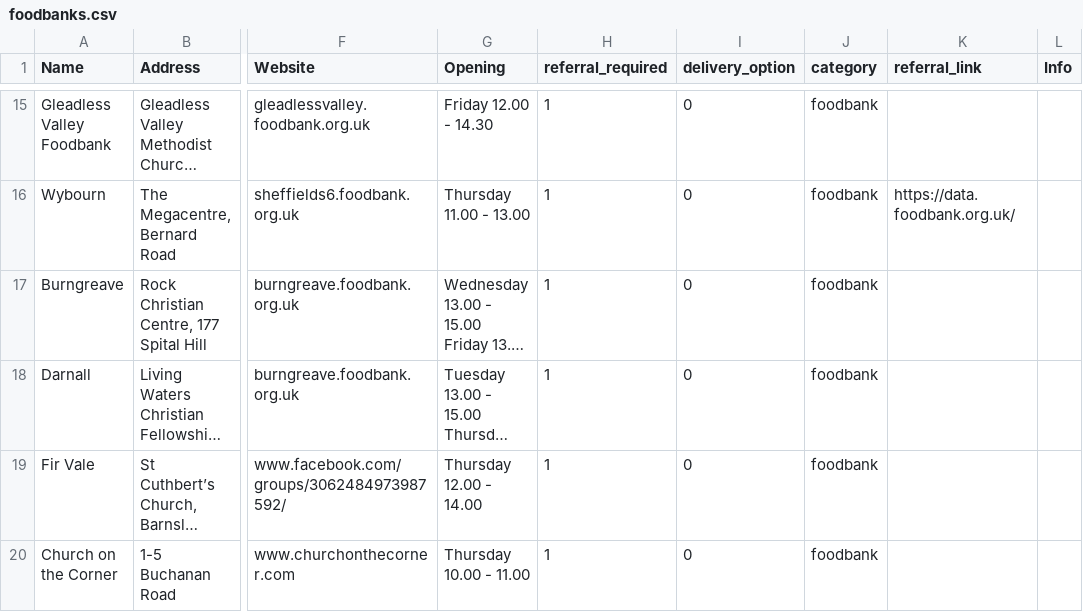
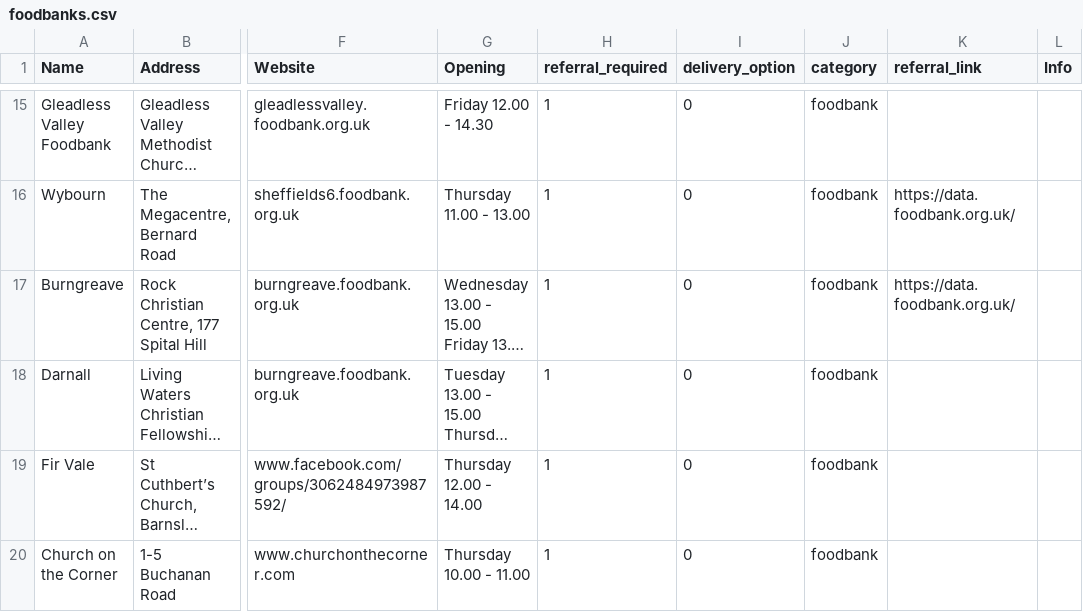
Before and after one commit to MartinChrisWood/foodfinder, a CSV file: data/foodbanks.csv, drawn as a sheet; only a part is shown, gaps mark what is left out; long unchanged cells end in …; the diff names each change by its address in the sheet, - before the commit and + after, or states it on an @@ line.

Commit message:
bugfix: missing referral link

```diff
--- a/data/foodbanks.csv
+++ b/data/foodbanks.csv
-K17 (referral_link): (empty)
+K17 (referral_link): https://data.foodbank.org.uk/
```
Also changed, not shown: data/foodbank_coords.csv.
